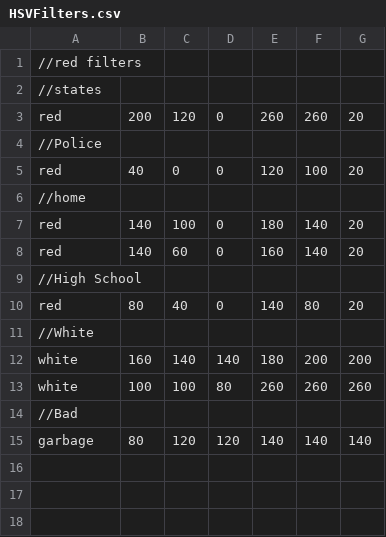
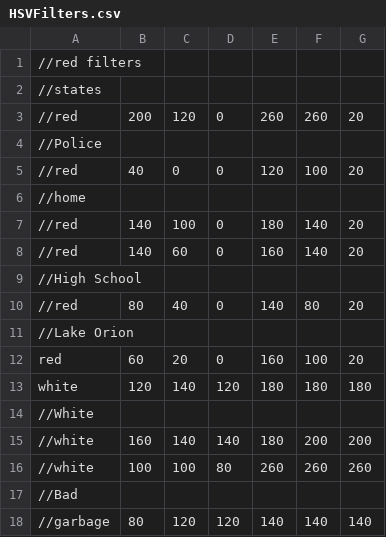
Before and after one commit to TOWR5291/2018-2019_ROVER_RUCKUS, a CSV file: Sequences/HSVFilters.csv, drawn as a sheet.

```diff
--- a/Sequences/HSVFilters.csv
+++ b/Sequences/HSVFilters.csv
@@ -2,14 +2,17 @@
 //states
-red,200,120,0,260,260,20
+//red,200,120,0,260,260,20
 //Police
-red,40,0,0,120,100,20
+//red,40,0,0,120,100,20
 //home
-red,140,100,0,180,140,20
-red,140,60,0,160,140,20
+//red,140,100,0,180,140,20
+//red,140,60,0,160,140,20
 //High School
-red,80,40,0,140,80,20
+//red,80,40,0,140,80,20
+//Lake Orion
+red,60,20,0,160,100,20
+white,120,140,120,180,180,180
 //White
-white,160,140,140,180,200,200
-white,100,100,80,260,260,260
+//white,160,140,140,180,200,200
+//white,100,100,80,260,260,260
 //Bad
-garbage,80,120,120,140,140,140
+//garbage,80,120,120,140,140,140
```
Also changed, not shown: 1 other file.
